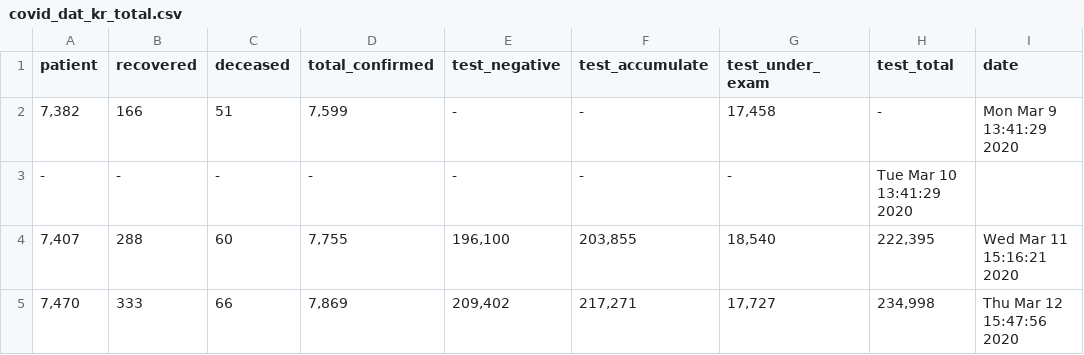
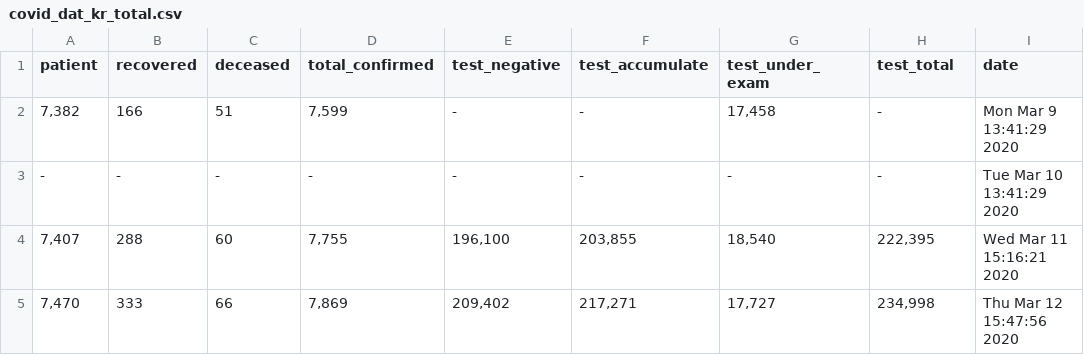
Before and after one commit to KKodiac/Covid19_Stats, a CSV file: Covid-19/Data/Korea/covid_dat_kr_total.csv, drawn as a sheet.

Commit message:
Update covid_dat_kr_total.csv

```diff
--- a/Covid-19/Data/Korea/covid_dat_kr_total.csv
+++ b/Covid-19/Data/Korea/covid_dat_kr_total.csv
@@ -2,3 +2,3 @@ patient,recovered,deceased,total_confirmed,test_negative,test_accumulate,test_un
 "7,382",166,51,"7,599","-","-","17,458","-",Mon Mar  9 13:41:29 2020
-"-","-","-","-","-","-","-",Tue Mar 10 13:41:29 2020
+"-","-","-","-","-","-","-","-",Tue Mar 10 13:41:29 2020
 "7,407",288,60,"7,755","196,100","203,855","18,540","222,395",Wed Mar 11 15:16:21 2020
```
